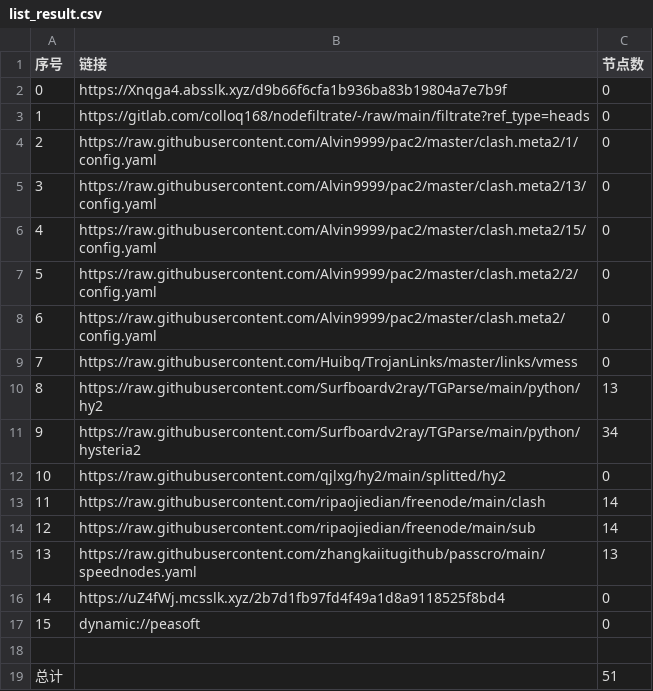
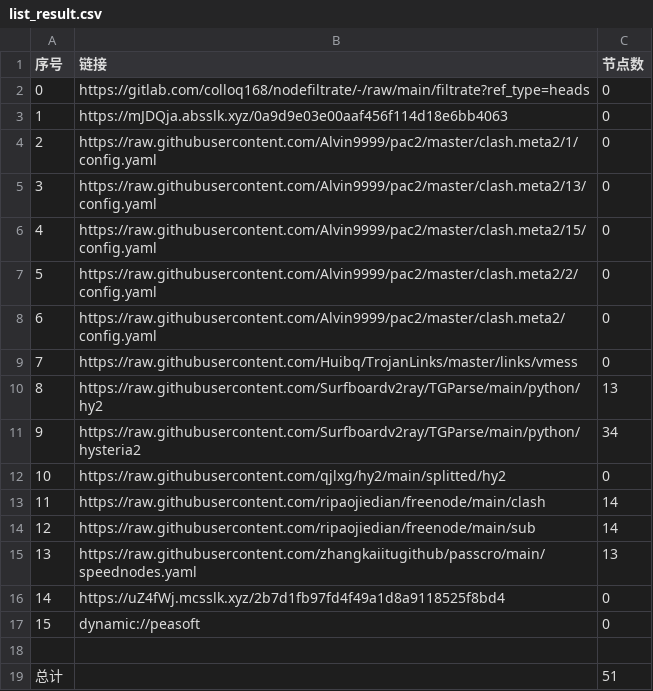
Before and after one commit to leo-qin815/AutoMergePublicNodes, a CSV file: list_result.csv, drawn as a sheet.

```diff
--- a/list_result.csv
+++ b/list_result.csv
@@ -1,4 +1,4 @@
 序号,链接,节点数
-0,https://Xnqga4.absslk.xyz/d9b66f6cfa1b936ba83b19804a7e7b9f,0
-1,https://gitlab.com/colloq168/nodefiltrate/-/raw/main/filtrate?ref_type=heads,0
+0,https://gitlab.com/colloq168/nodefiltrate/-/raw/main/filtrate?ref_type=heads,0
+1,https://mJDQja.absslk.xyz/0a9d9e03e00aaf456f114d18e6bb4063,0
 2,https://raw.githubusercontent.com/Alvin9999/pac2/master/clash.meta2/1/config.yaml,0
```
Also changed, not shown: 3 other files.
